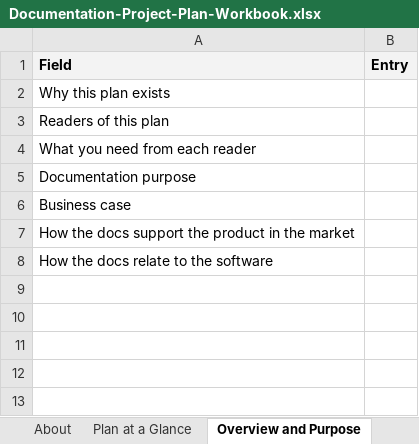
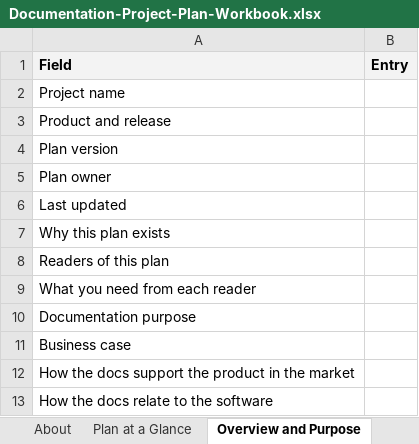
Before and after one commit to stevearrants/stevearrants.github.io, an Excel workbook: store/Documentation-Project-Plan-Workbook.xlsx, sheet Overview and Purpose, drawn as a sheet; values as stored, in another font and other column widths than the file's, no borders; the diff names each change by its address in the sheet, - before the commit and + after, or states it on an @@ line.

```diff
--- a/store/Documentation-Project-Plan-Workbook.xlsx (sheet Overview and Purpose)
+++ b/store/Documentation-Project-Plan-Workbook.xlsx (sheet Overview and Purpose)
+row 2: Project name
+row 3: Product and release
+row 4: Plan version
+row 5: Plan owner
+row 6: Last updated
```
Also changed, not shown: sheet Schedule, sheet About, sheet Usability Goals, sheet Estimates, sheet Plan at a Glance, other sheet tabs, 2 other files.
